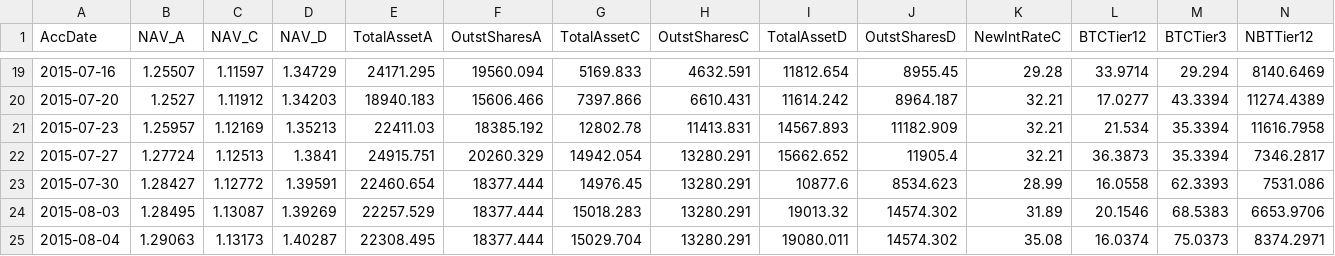
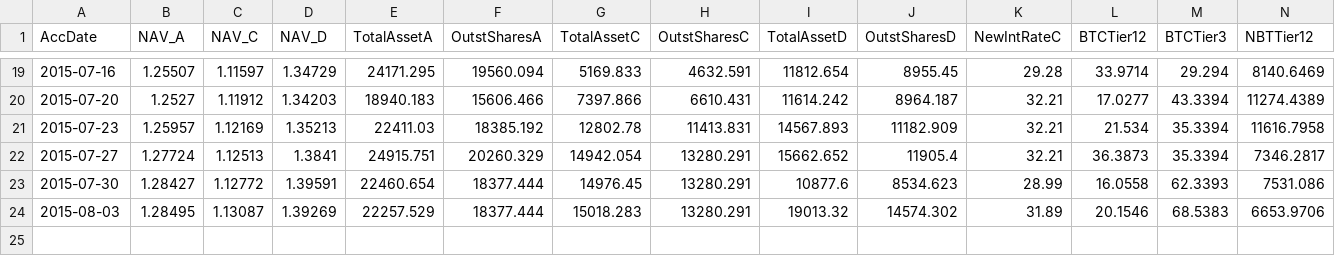
Before and after one commit to henrynu/NuLagoon, a CSV file: Reports/NetAssetValue.csv, drawn as a sheet; only a part is shown, gaps mark what is left out; rows hold the shown columns only; the diff names each change by its address in the sheet, - before the commit and + after, or states it on an @@ line.

```diff
--- a/Reports/NetAssetValue.csv
+++ b/Reports/NetAssetValue.csv
-row 25: 2015-08-04 | 1.29063 | 1.13173 | 1.40287 | 22308.495 | 18377.444 | 15029.704 | 13280.291 | 19080.011 | 14574.302 | 35.08 | 16.0374 | 75.0373 | 8374.2971
```
Also changed, not shown: Reports/UserPosition.csv, 6 other files.
